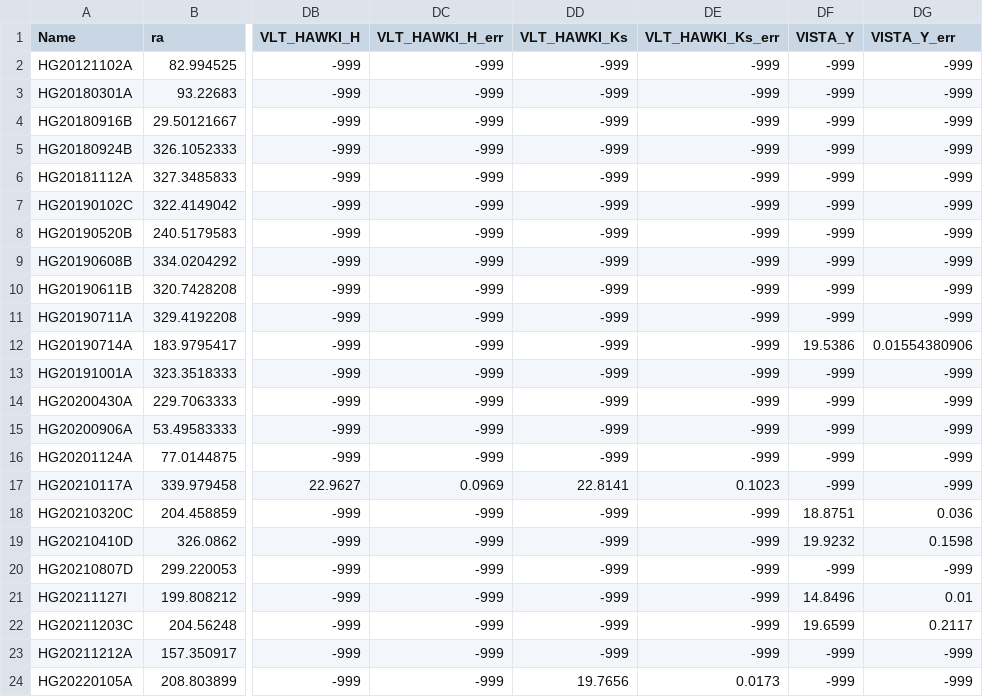
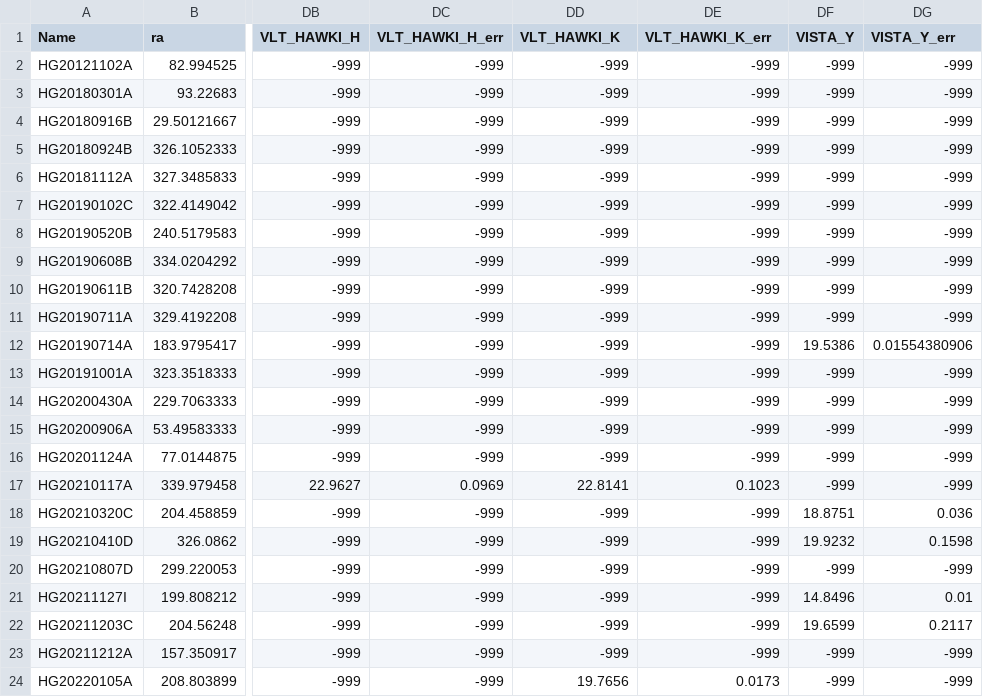
Before and after one commit to FRBs/FRB, a CSV file: frb/data/Galaxies/Literature/gordon2023_photom.csv, drawn as a sheet; only a part is shown, gaps mark what is left out; the diff names each change by its address in the sheet, - before the commit and + after, or states it on an @@ line.

```diff
--- a/frb/data/Galaxies/Literature/gordon2023_photom.csv
+++ b/frb/data/Galaxies/Literature/gordon2023_photom.csv
-DD1: VLT_HAWKI_Ks
+DD1: VLT_HAWKI_K
-DE1: VLT_HAWKI_Ks_err
+DE1: VLT_HAWKI_K_err
```
Also changed, not shown: 14 other files.
